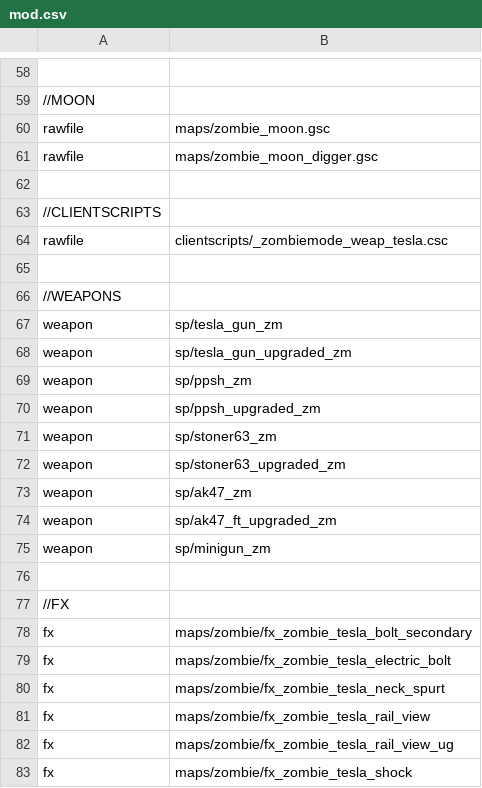
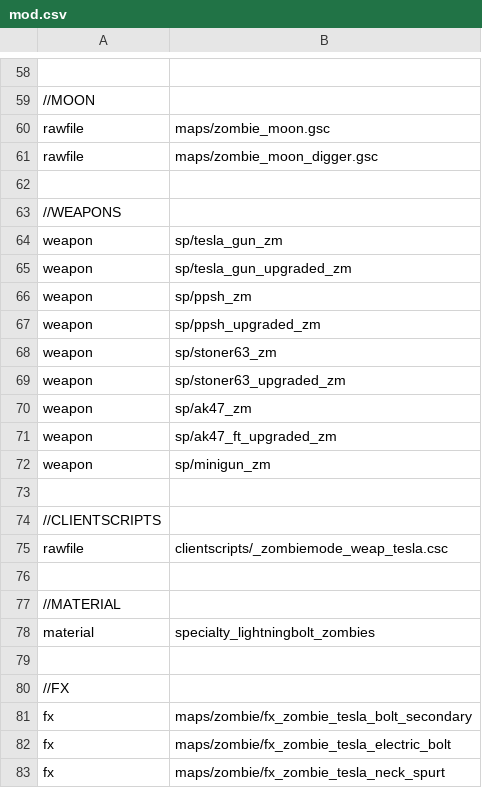
Before and after one commit to 5and5/BO1-Remix, a CSV file: mod.csv, drawn as a sheet; only a part is shown, gaps mark what is left out; the shorter side is filled out with more unchanged rows.

Commit message:
added lightningbolt to waffe power up

```diff
--- a/mod.csv
+++ b/mod.csv
@@ -62,5 +62,2 @@ rawfile,maps/zombie_moon_digger.gsc
 
-//CLIENTSCRIPTS
-rawfile,clientscripts/_zombiemode_weap_tesla.csc
-
 //WEAPONS
@@ -75,2 +72,8 @@ weapon,sp/ak47_ft_upgraded_zm
 weapon,sp/minigun_zm
+
+//CLIENTSCRIPTS
+rawfile,clientscripts/_zombiemode_weap_tesla.csc
+
+//MATERIAL
+material,specialty_lightningbolt_zombies
 
```
Also changed, not shown: 11 other files.
